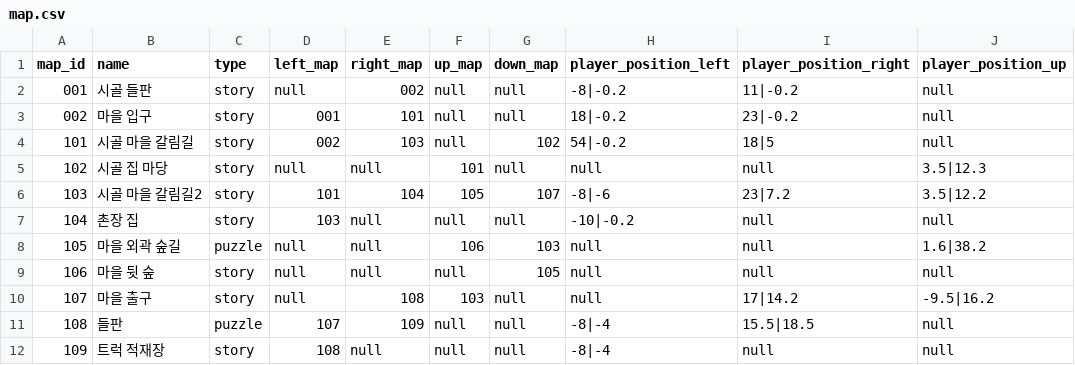
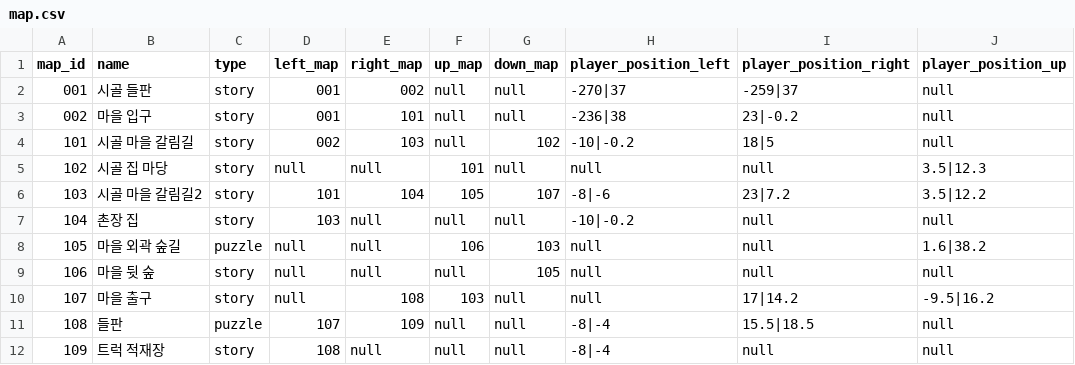
Before and after one commit to B-Dam/Project_DAD, a CSV file: Assets/Resources/CSV/map.csv, drawn as a sheet; only a part is shown; the diff names each change by its address in the sheet, - before the commit and + after, or states it on an @@ line.

```diff
--- a/Assets/Resources/CSV/map.csv
+++ b/Assets/Resources/CSV/map.csv
-D2 (left_map): null
+D2 (left_map): 001
-H2 (player_position_left): -8|-0.2
+H2 (player_position_left): -270|37
-I2 (player_position_right): 11|-0.2
+I2 (player_position_right): -259|37
-H3 (player_position_left): 18|-0.2
+H3 (player_position_left): -236|38
-H4 (player_position_left): 54|-0.2
+H4 (player_position_left): -10|-0.2
```
Also changed, not shown: 29 other files.
